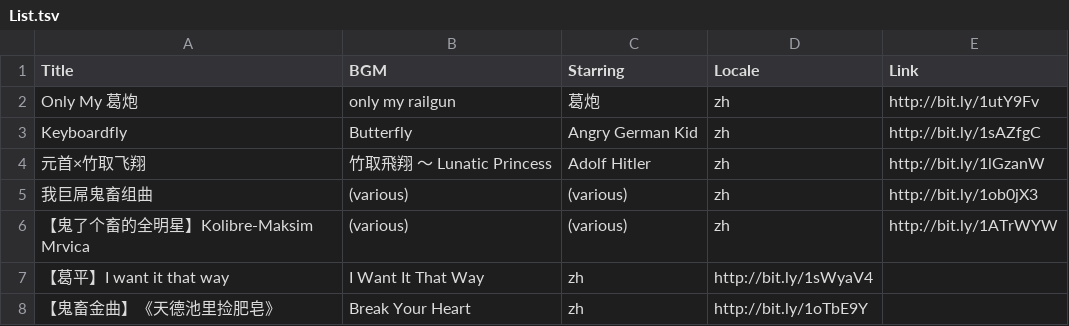
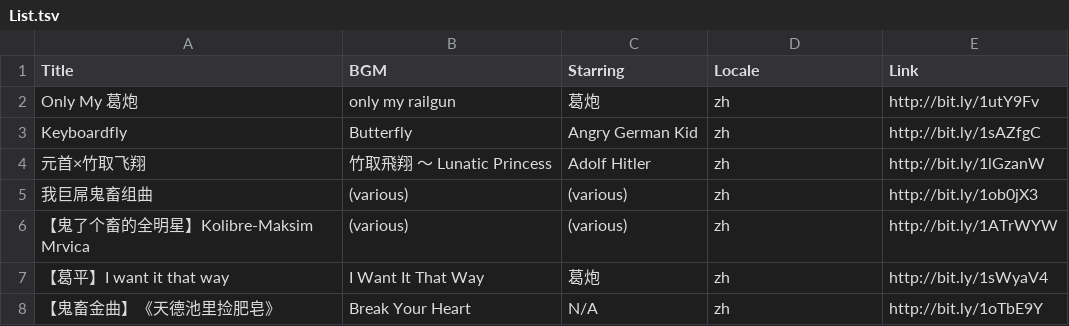
Before and after one commit to shichao-an/otomad, a TSV file: List.tsv, drawn as a sheet.

Commit message:
Fixed columns

```diff
--- a/List.tsv
+++ b/List.tsv
@@ -6,3 +6,3 @@ Keyboardfly	Butterfly	Angry German Kid	zh	http://bit.ly/1sAZfgC
 【鬼了个畜的全明星】Kolibre-Maksim Mrvica	(various)	(various)	zh	http://bit.ly/1ATrWYW
-【葛平】I want it that way	I Want It That Way	zh	http://bit.ly/1sWyaV4	
-【鬼畜金曲】《天德池里捡肥皂》	Break Your Heart	zh	http://bit.ly/1oTbE9Y
+【葛平】I want it that way	I Want It That Way	葛炮	zh	http://bit.ly/1sWyaV4	
+【鬼畜金曲】《天德池里捡肥皂》	Break Your Heart	N/A	zh	http://bit.ly/1oTbE9Y
```
